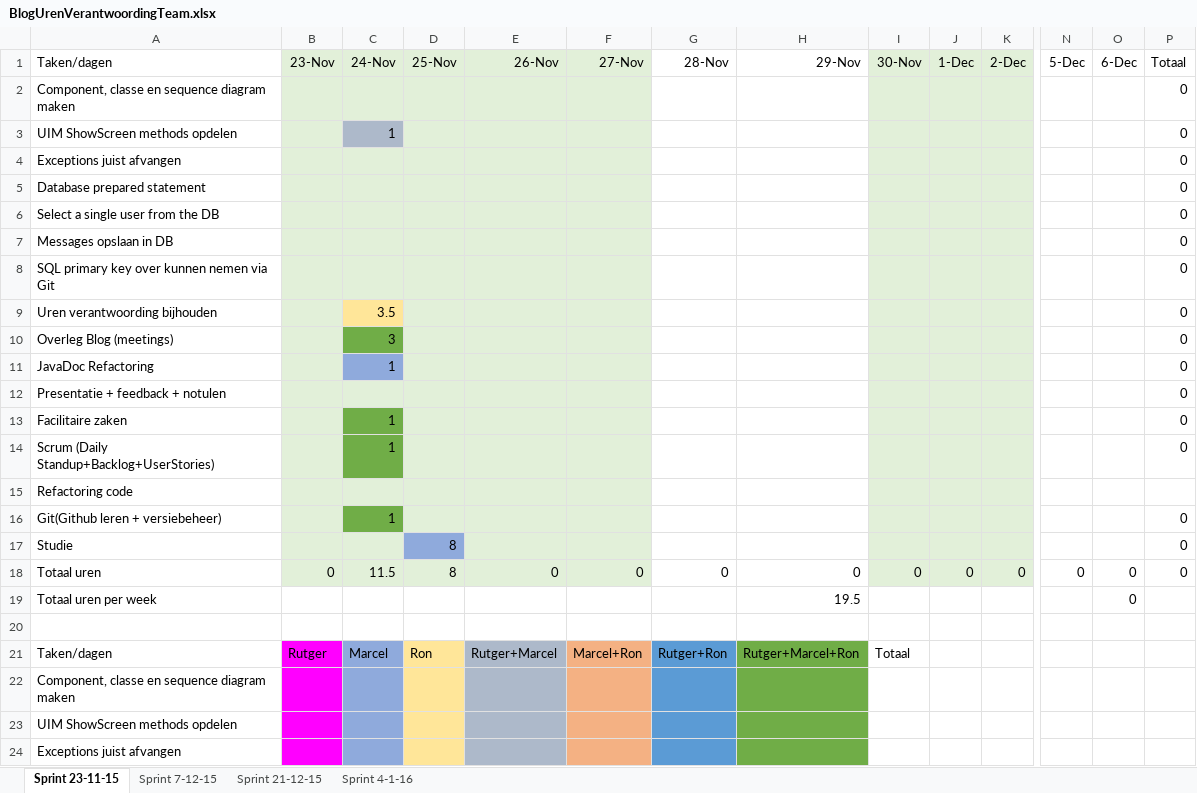
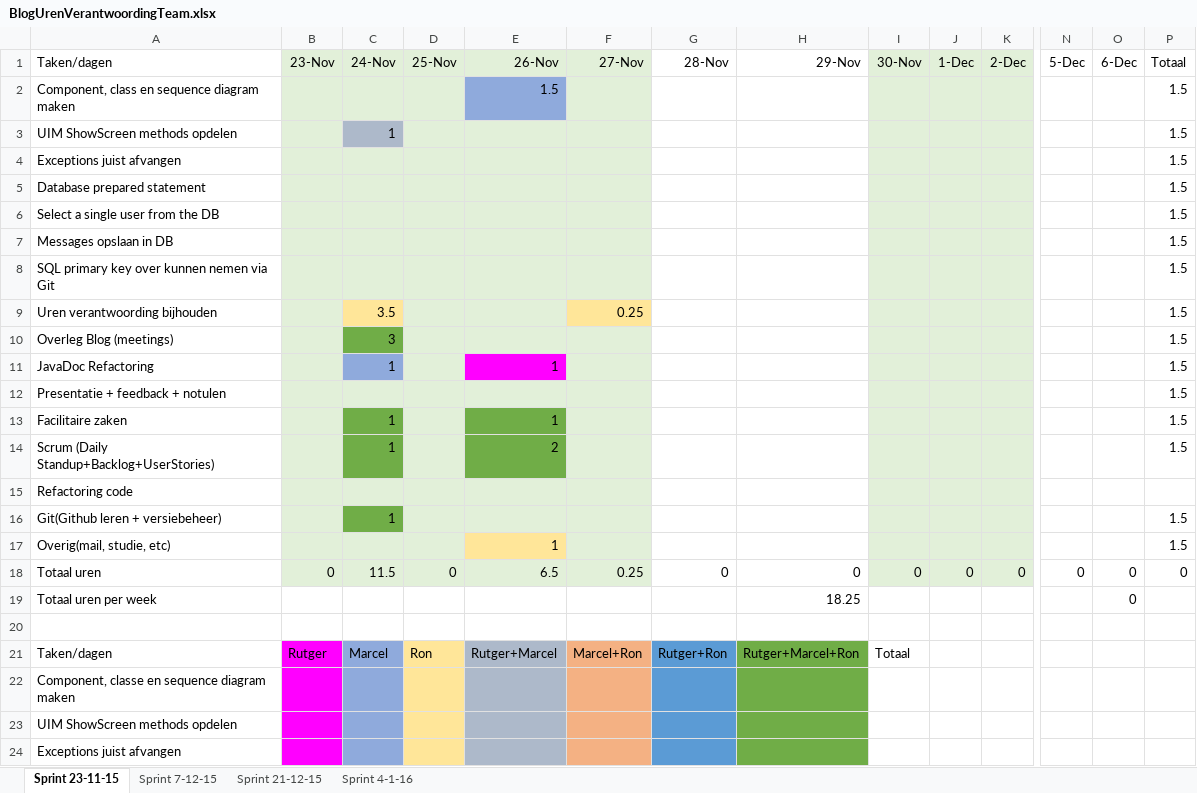
Before and after one commit to RonSanders/CeriosWebBlog, an Excel workbook: BlogUrenVerantwoordingTeam/BlogUrenVerantwoordingTeam.xlsx, sheet Sprint 23-11-15, drawn as a sheet; only a part is shown, gaps mark what is left out; values as stored, in another font and other column widths than the file's, no borders; removed rows and columns are numbered as before the commit, all else as after; rows hold the shown columns only; the diff names each change by its address in the sheet, - before the commit and + after, or states it on an @@ line.

Commit message:
Hours added

```diff
--- a/BlogUrenVerantwoordingTeam/BlogUrenVerantwoordingTeam.xlsx (sheet Sprint 23-11-15)
+++ b/BlogUrenVerantwoordingTeam/BlogUrenVerantwoordingTeam.xlsx (sheet Sprint 23-11-15)
-row 2: Component, classe en sequence diagram maken |  |  |  |  |  |  |  |  |  |  |  |  | 0
+row 2: Component, class en sequence diagram maken |  |  |  | 1.5 |  |  |  |  |  |  |  |  | 1.5
-P3:P14 (Totaal): 0
+P3:P14 (Totaal): 1.5
-F9 (27-Nov): (empty)
+F9 (27-Nov): 0.25
-F9 fill: #E2F0D9
+F9 fill: #FFE699
-E11 (26-Nov): (empty)
+E11 (26-Nov): 1
-E11 fill: #E2F0D9
+E11 fill: #FF00FF
-E13 (26-Nov): (empty)
+E13 (26-Nov): 1
-E13:E14 fill: #E2F0D9
+E13:E14 fill: #70AD47
-E14 (26-Nov): (empty)
+E14 (26-Nov): 2
-P16 (Totaal): 0
+P16 (Totaal): 1.5
-row 17: Studie |  |  | 8 |  |  |  |  |  |  |  |  |  | 0
+row 17: Overig(mail, studie, etc) |  |  |  | 1 |  |  |  |  |  |  |  |  | 1.5
-D18 (25-Nov): 8
+D18 (25-Nov): 0
-E18 (26-Nov): 0
+E18 (26-Nov): 6.5
-F18 (27-Nov): 0
+F18 (27-Nov): 0.25
-H19 (29-Nov): 19.5
+H19 (29-Nov): 18.25
```
